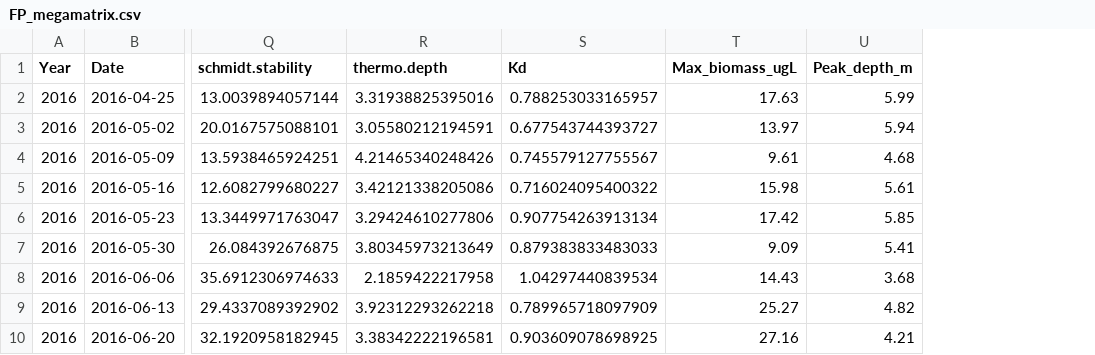
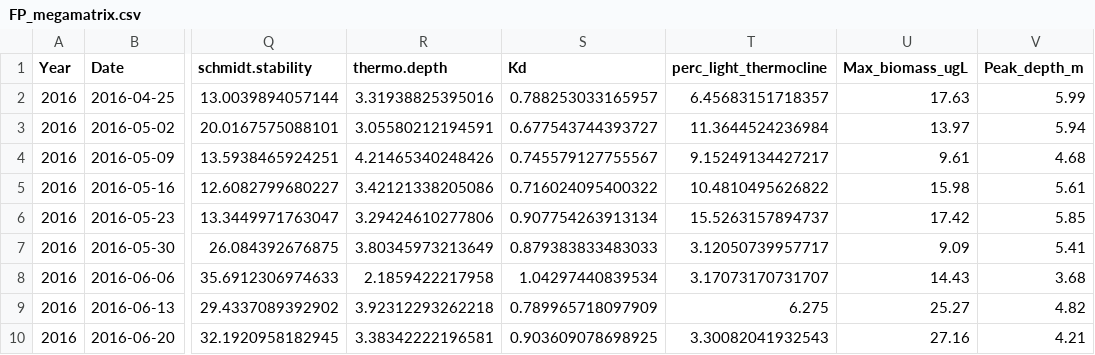
Before and after one commit to MariaPopescu123/FCR-phytos, a CSV file: 2_Data_analysis/FP_megamatrix.csv, drawn as a sheet; only a part is shown, gaps mark what is left out; the diff names each change by its address in the sheet, - before the commit and + after, or states it on an @@ line.

```diff
--- a/2_Data_analysis/FP_megamatrix.csv
+++ b/2_Data_analysis/FP_megamatrix.csv
+column T (perc_light_thermocline), rows 2-10: 6.45683151718357 | 11.3644524236984 | 9.15249134427217 | 10.4810495626822 | 15.5263157894737 | 3.12050739957717 | 3.17073170731707 | 6.275 | 3.30082041932543
```
Also changed, not shown: 2_Data_analysis/megamatrix.csv, 20 other files.
